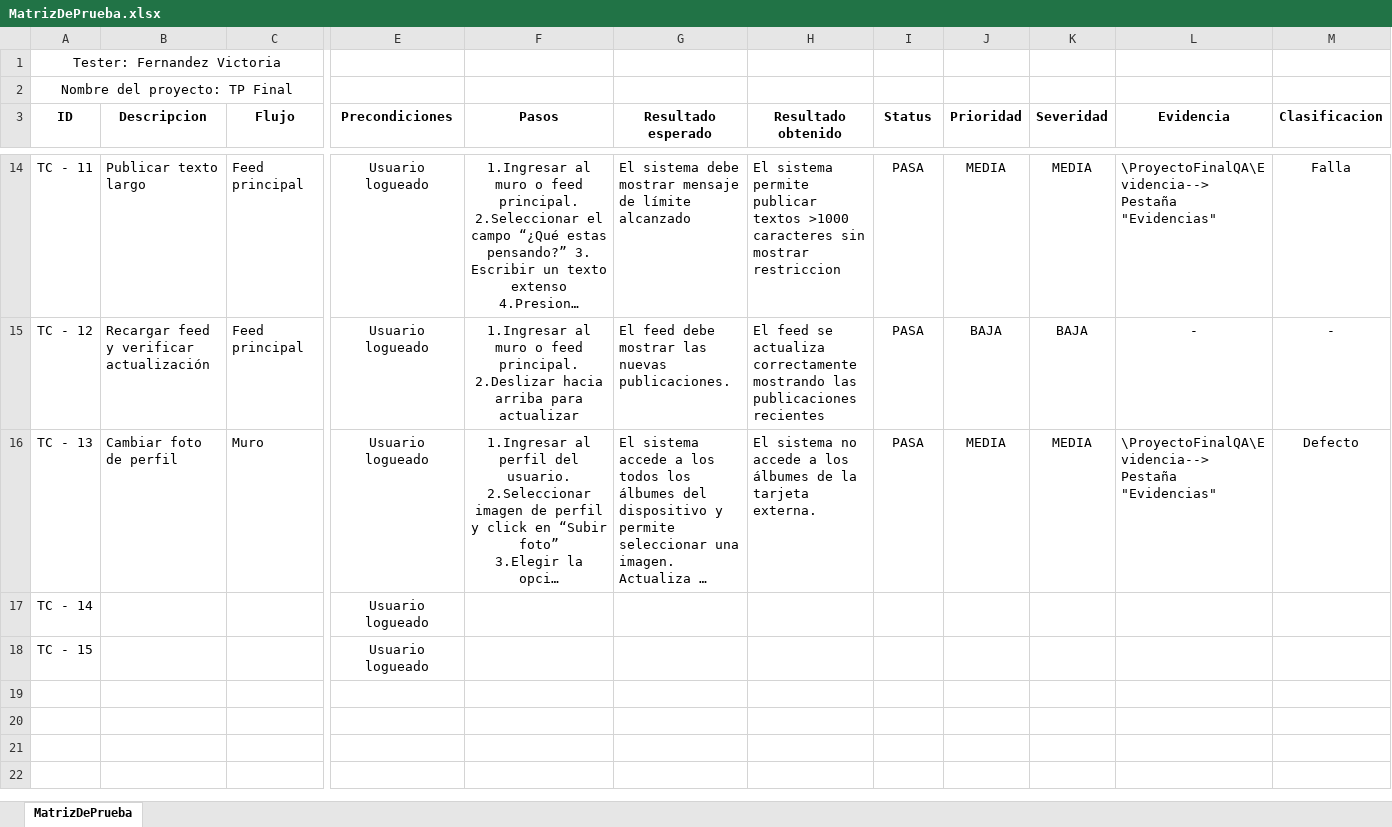
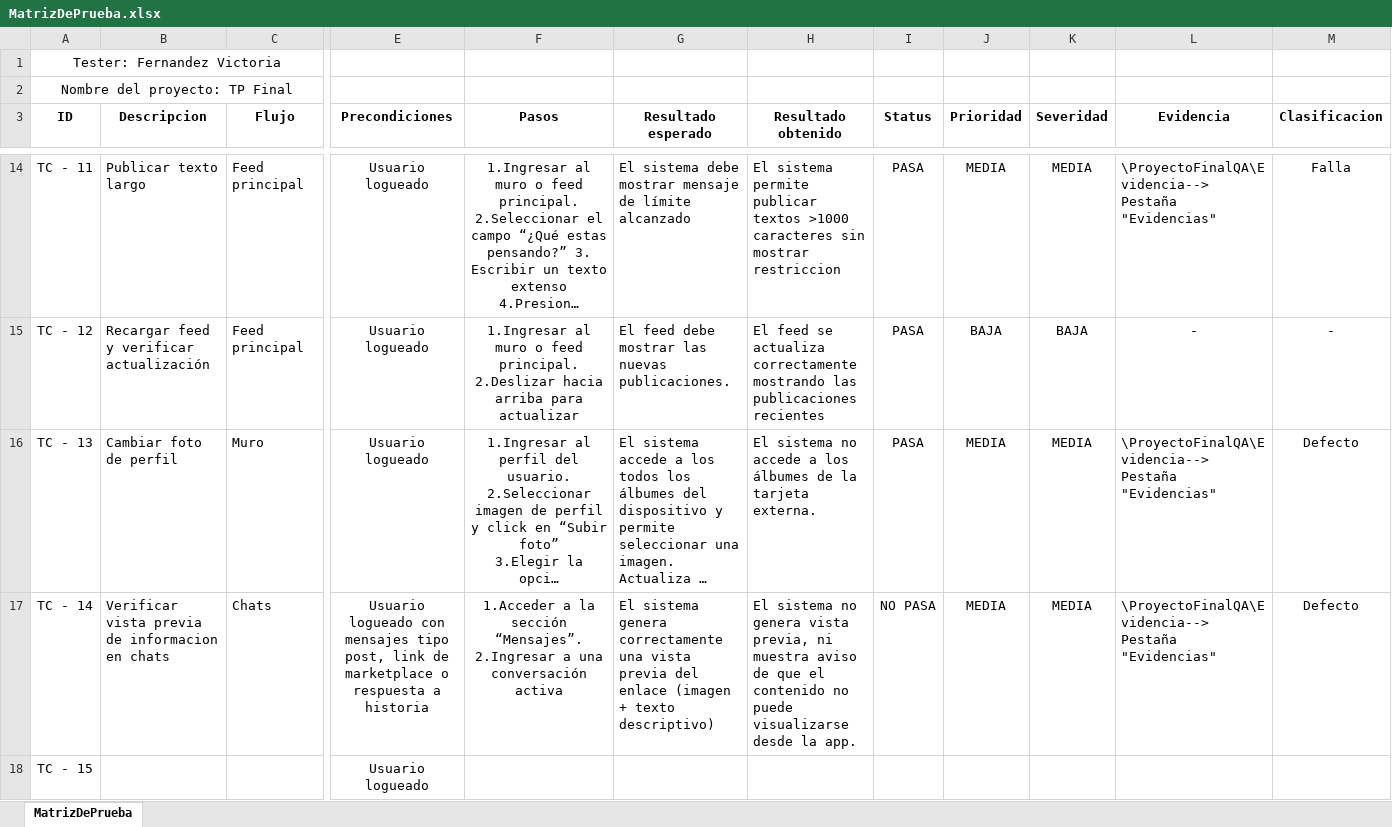
Before and after one commit to 13vickyy/ProyectoFinal-FernandezVictoria, an Excel workbook: CasosDePrueba/MatrizDePrueba.xlsx, sheet MatrizDePrueba, drawn as a sheet; only a part is shown, gaps mark what is left out; long unchanged cells end in …; values as stored, in another font and other column widths than the file's, no borders; conditional formats not drawn; ↵ is a line break in a cell; the diff covers the shown part only; the diff names each change by its address in the sheet, - before the commit and + after, or states it on an @@ line.

Commit message:
TestCase14

```diff
--- a/CasosDePrueba/MatrizDePrueba.xlsx (sheet MatrizDePrueba)
+++ b/CasosDePrueba/MatrizDePrueba.xlsx (sheet MatrizDePrueba)
-B17 (Descripcion): (empty)
+B17 (Descripcion): Verificar vista previa de informacion en chats
-C17 (Flujo): (empty)
+C17 (Flujo): Chats
-E17 (Precondiciones): Usuario logueado
+E17 (Precondiciones): Usuario logueado con mensajes tipo post, link de marketplace o respuesta a historia
-F17 (Pasos): (empty)
+F17 (Pasos): 1.Acceder a la sección “Mensajes”. ↵ 2.Ingresar a una conversación activa
-G17 (Resultado esperado): (empty)
+G17 (Resultado esperado): El sistema genera correctamente una vista previa del enlace (imagen + texto descriptivo)
-H17 (Resultado obtenido): (empty)
+H17 (Resultado obtenido): El sistema no genera vista previa, ni muestra aviso de que el contenido no puede visualizarse desde la app.
-I17 (Status): (empty)
+I17 (Status): NO PASA
-J17 (Prioridad): (empty)
+J17 (Prioridad): MEDIA
-K17 (Severidad): (empty)
+K17 (Severidad): MEDIA
-L17 (Evidencia): (empty)
+L17 (Evidencia): \ProyectoFinalQA\Evidencia--> Pestaña "Evidencias"
-M17 (Clasificacion): (empty)
+M17 (Clasificacion): Defecto
```
Also changed, not shown: 1 edited cell elsewhere in this sheet.
